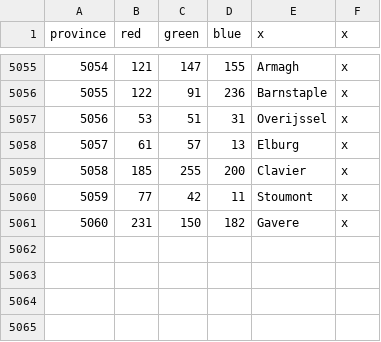
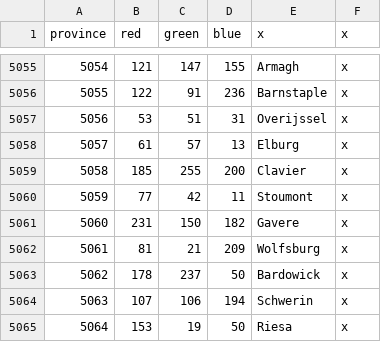
Before and after one commit to Dragonborn50505/Mega-Campaign-Njord, a CSV file: map/definition.csv, drawn as a sheet; only a part is shown, gaps mark what is left out.

Commit message:
4 new provinces in N-Germany

```diff
--- a/map/definition.csv
+++ b/map/definition.csv
@@ -5061 +5061,5 @@ province;red;green;blue;x;x
 5060;231;150;182;Gavere;x
+5061;81;21;209;Wolfsburg;x
+5062;178;237;50;Bardowick;x
+5063;107;106;194;Schwerin;x
+5064;153;19;50;Riesa;x
```
Also changed, not shown: 15 other files.
